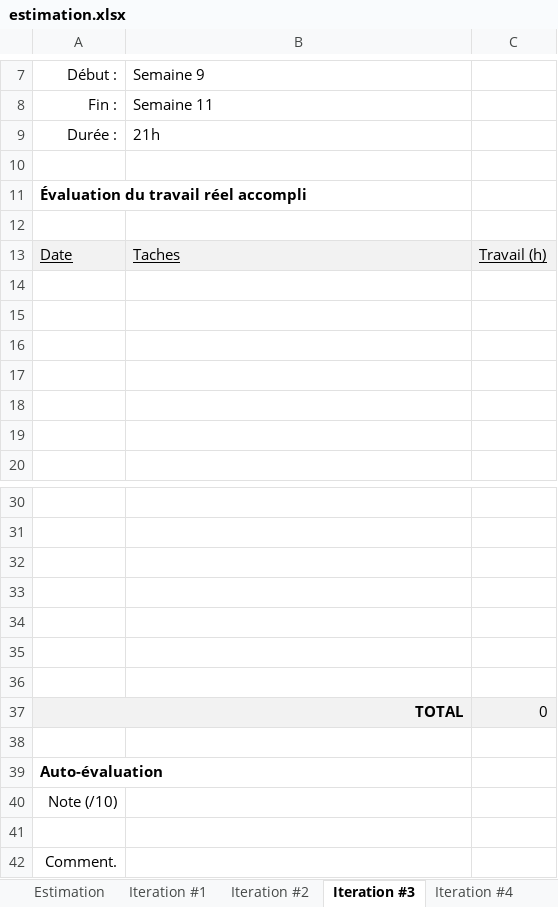
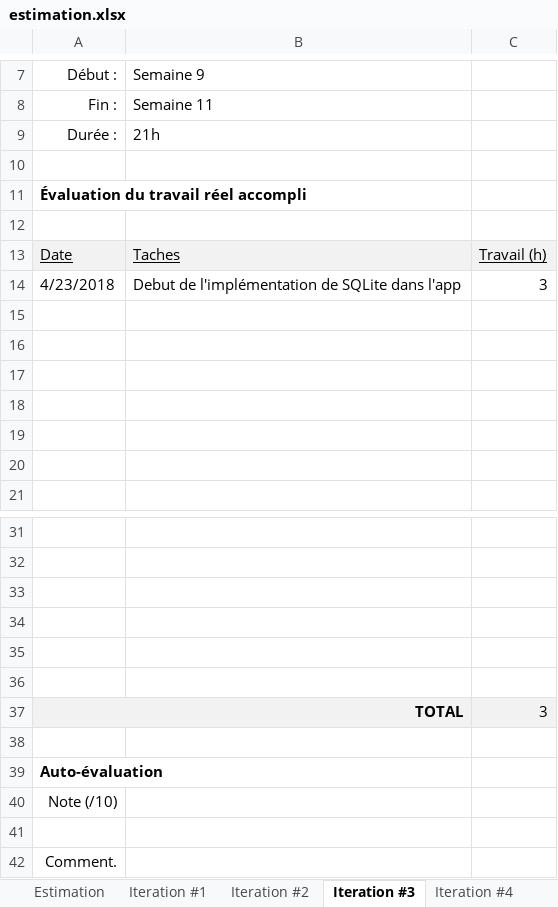
Before and after one commit to Hexonick/Tamagotchi, an Excel workbook: Synopsys/estimation.xlsx, sheet Iteration #3, drawn as a sheet; only a part is shown, gaps mark what is left out; values as stored, in another font and other column widths than the file's, no borders; charts and pictures not drawn; removed rows and columns are numbered as before the commit, all else as after; the diff names each change by its address in the sheet, - before the commit and + after, or states it on an @@ line.

Commit message:
début de l'Implémentation de SQLite

```diff
--- a/Synopsys/estimation.xlsx (sheet Iteration #3)
+++ b/Synopsys/estimation.xlsx (sheet Iteration #3)
+row 14: 4/23/2018 | Debut de l'implémentation de SQLite dans l'app | 3
-row 36: (empty)
-C37: 0
+C37: 3
```
Also changed, not shown: sheet Iteration #2, 1 other file.
